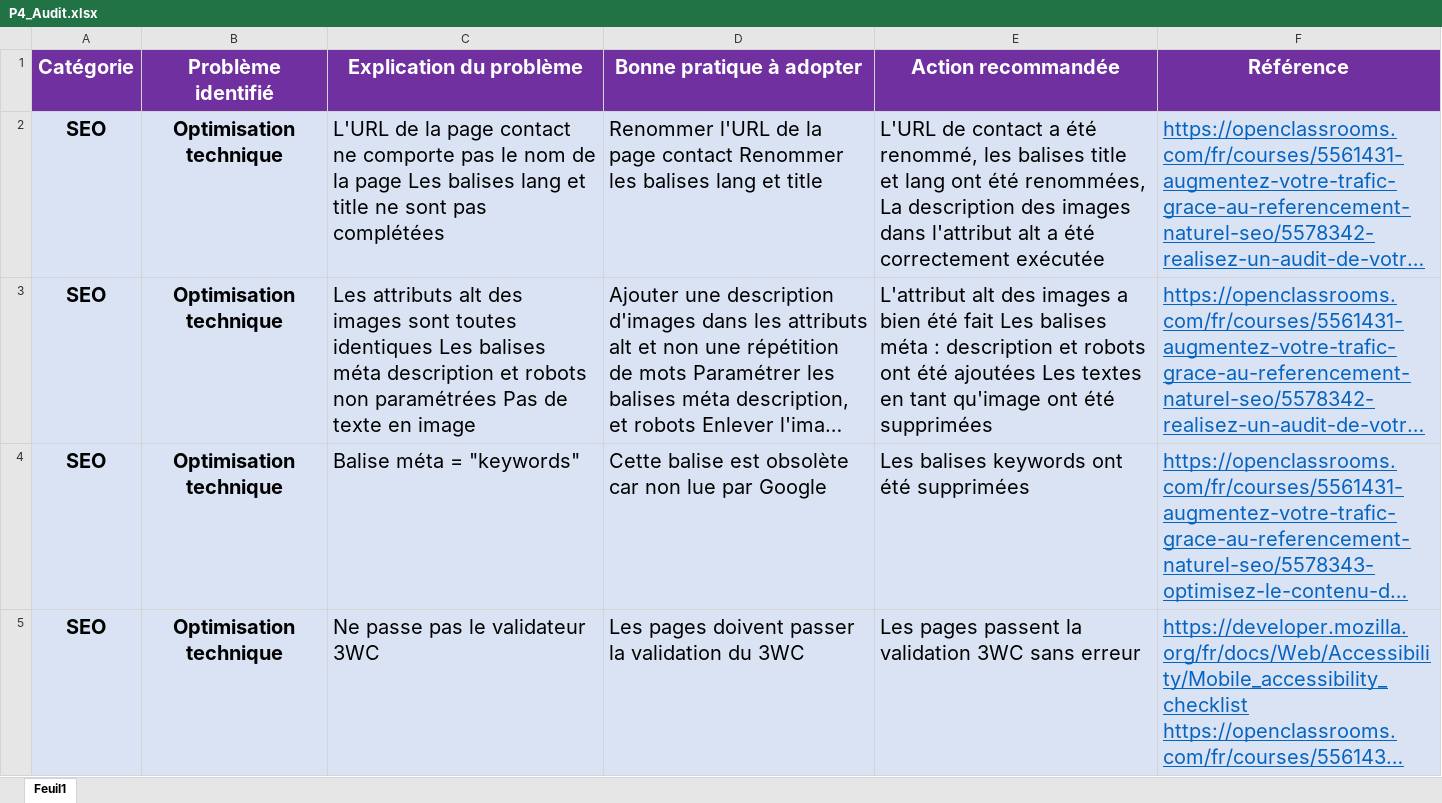
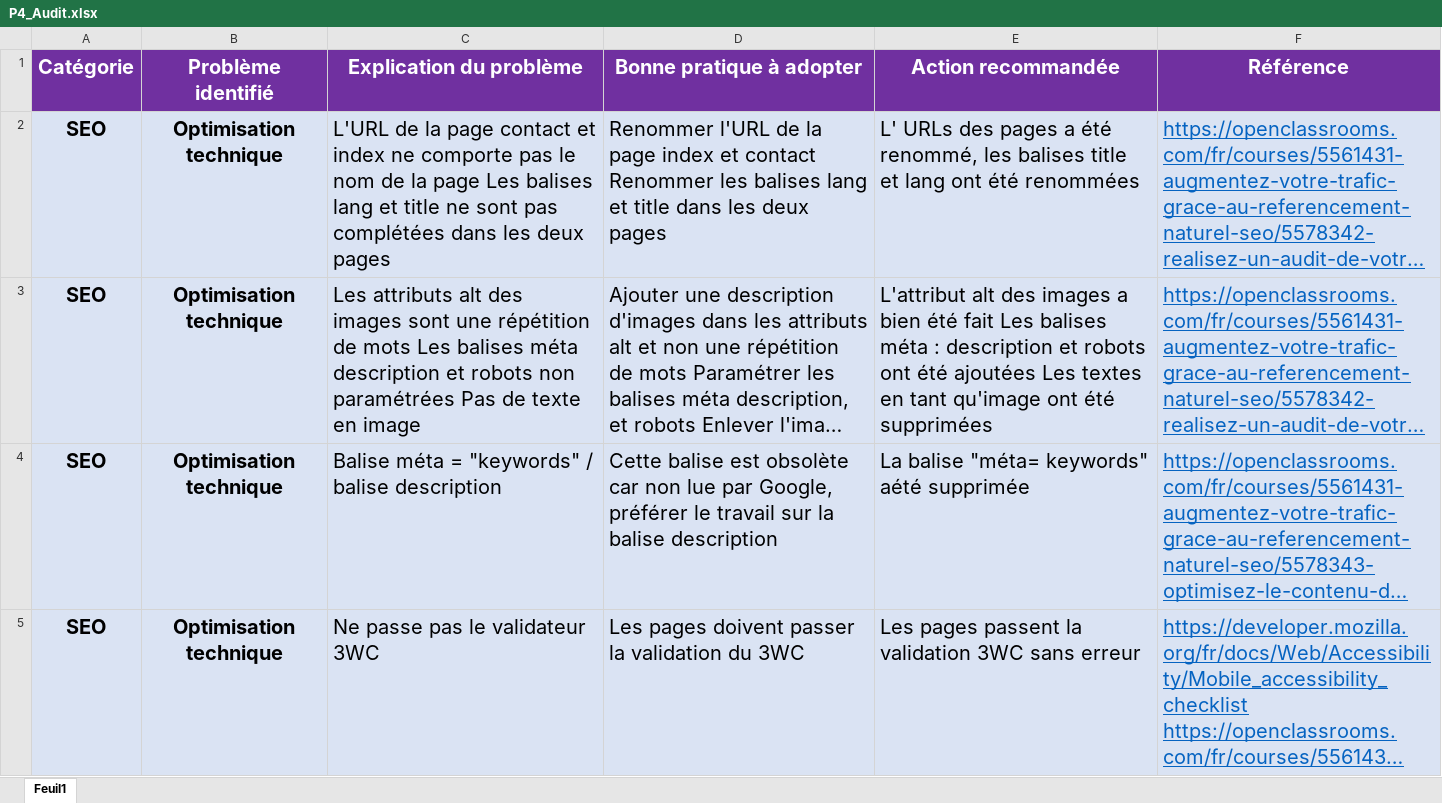
Before and after one commit to SDlevelUp/LaPanthere, an Excel workbook: P4_Audit.xlsx, sheet Feuil1, drawn as a sheet; only a part is shown; long unchanged cells end in …; values as stored, in another font and other column widths than the file's, no borders; the diff covers the shown part only; the diff names each change by its address in the sheet, - before the commit and + after, or states it on an @@ line.

Commit message:
audit maj

```diff
--- a/P4_Audit.xlsx (sheet Feuil1)
+++ b/P4_Audit.xlsx (sheet Feuil1)
-C2 (Explication du problème): …page contact ne comporte pas le nom de la page Les balises lang et title ne sont pas complétées
+C2 (Explication du problème): …page contact et index ne comporte pas le nom de la page Les balises lang et title ne sont pas complétées dans les deux pages
-D2 (Bonne pratique à adopter): …la page contact Renommer les balises lang et title
+D2 (Bonne pratique à adopter): …la page index et contact Renommer les balises lang et title dans les deux pages
-E2 (Action recommandée): L'URL de contact a été renommé, les balises title et lang ont été renommées, La description des images dans l'attribut alt a été correctement exécutée
+E2 (Action recommandée): L' URLs des pages a été renommé, les balises title et lang ont été renommées
-C3 (Explication du problème): …images sont toutes identiques Les balises…
+C3 (Explication du problème): …images sont une répétition de mots Les balises…
-C4 (Explication du problème): Balise méta = "keywords"
+C4 (Explication du problème): Balise méta = "keywords" / balise description
-D4 (Bonne pratique à adopter): …lue par Google
+D4 (Bonne pratique à adopter): …lue par Google, préférer le travail sur la balise description
-E4 (Action recommandée): Les balises keywords ont été supprimées
+E4 (Action recommandée): La balise "méta= keywords" aété supprimée
```
Also changed, not shown: 2 added rows, 1 removed row and 3 edited cells elsewhere in this sheet.
